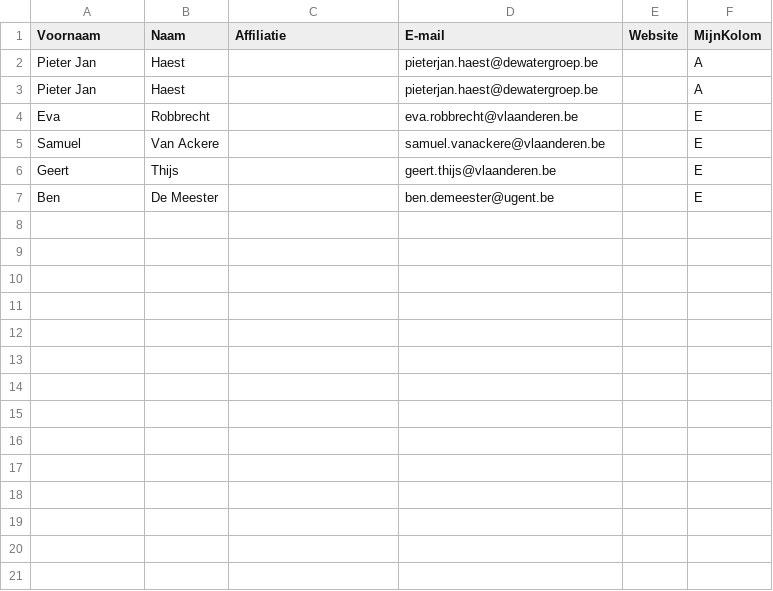
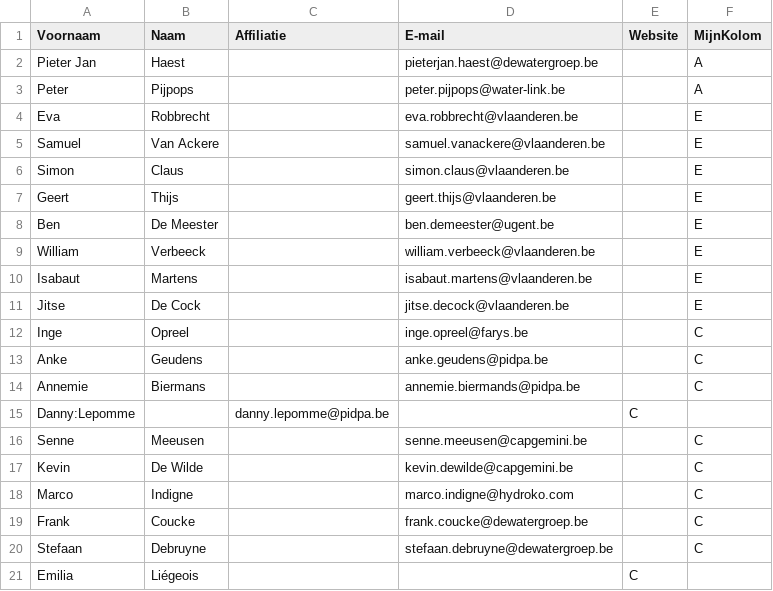
Before and after one commit to Informatievlaanderen/OSLOthema-DigitaleWatermeter, a CSV file: stakeholders.csv, drawn as a sheet; removed rows and columns are numbered as before the commit, all else as after; the diff names each change by its address in the sheet, - before the commit and + after, or states it on an @@ line.

Commit message:
Update stakeholders.csv
updated version with participants of the workshops

```diff
--- a/stakeholders.csv
+++ b/stakeholders.csv
-row 3: Pieter Jan | Haest |  | pieterjan.haest@dewatergroep.be |  | A
+row 3: Peter | Pijpops |  | peter.pijpops@water-link.be |  | A
+row 6: Simon | Claus |  | simon.claus@vlaanderen.be |  | E
+row 9: William | Verbeeck |  | william.verbeeck@vlaanderen.be |  | E
+row 10: Isabaut | Martens |  | isabaut.martens@vlaanderen.be |  | E
+row 11: Jitse | De Cock |  | jitse.decock@vlaanderen.be |  | E
+row 12: Inge | Opreel |  | inge.opreel@farys.be |  | C
+row 13: Anke | Geudens |  | anke.geudens@pidpa.be |  | C
+row 14: Annemie | Biermans |  | annemie.biermands@pidpa.be |  | C
+row 15: Danny:Lepomme |  | danny.lepomme@pidpa.be |  | C
+row 16: Senne | Meeusen |  | senne.meeusen@capgemini.be |  | C
+row 17: Kevin | De Wilde |  | kevin.dewilde@capgemini.be |  | C
+row 18: Marco | Indigne |  | marco.indigne@hydroko.com |  | C
+row 19: Frank | Coucke |  | frank.coucke@dewatergroep.be |  | C
+row 20: Stefaan | Debruyne |  | stefaan.debruyne@dewatergroep.be |  | C
+row 21: Emilia | Liégeois |  |  | C
```
